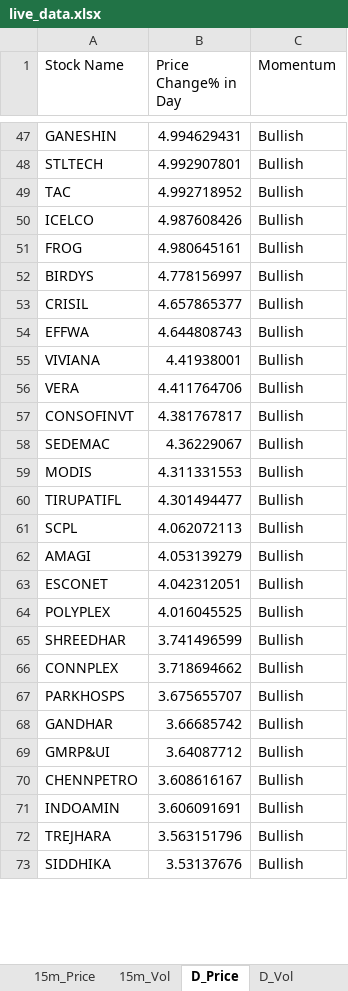
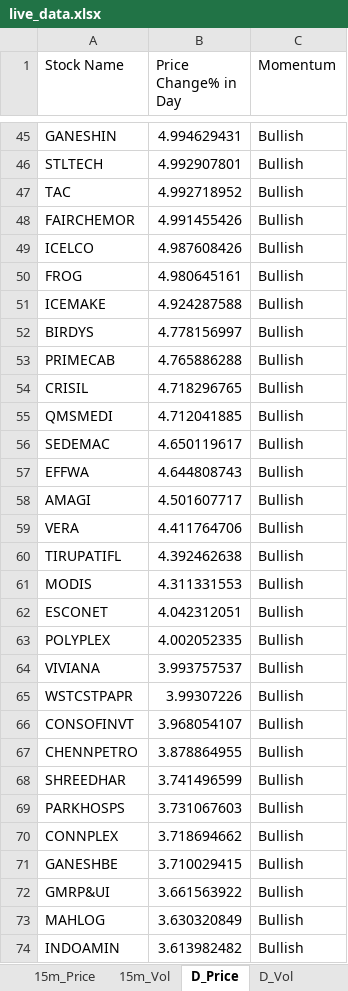
Before and after one commit to srbsharma92/priceAction2, an Excel workbook: data/live_data.xlsx, sheet D_Price, drawn as a sheet; only a part is shown, gaps mark what is left out; the shorter side is filled out with more unchanged rows; values as stored, in another font and other column widths than the file's, no borders; removed rows and columns are numbered as before the commit, all else as after; the diff covers the shown part only; the diff names each change by its address in the sheet, - before the commit and + after, or states it on an @@ line.

```diff
--- a/data/live_data.xlsx (sheet D_Price)
+++ b/data/live_data.xlsx (sheet D_Price)
+row 48: FAIRCHEMOR | 4.991455426 | Bullish
+row 51: ICEMAKE | 4.924287588 | Bullish
+row 53: PRIMECAB | 4.765886288 | Bullish
-B54 (Price Change% in Day): 4.657865377
+B54 (Price Change% in Day): 4.718296765
+row 55: QMSMEDI | 4.712041885 | Bullish
+row 56: SEDEMAC | 4.650119617 | Bullish
-row 55: VIVIANA | 4.41938001 | Bullish
+row 58: AMAGI | 4.501607717 | Bullish
-row 57: CONSOFINVT | 4.381767817 | Bullish
-row 58: SEDEMAC | 4.36229067 | Bullish
+row 60: TIRUPATIFL | 4.392462638 | Bullish
-row 60: TIRUPATIFL | 4.301494477 | Bullish
-row 61: SCPL | 4.062072113 | Bullish
-row 62: AMAGI | 4.053139279 | Bullish
-B63 (Price Change% in Day): 4.016045525
+B63 (Price Change% in Day): 4.002052335
+row 64: VIVIANA | 3.993757537 | Bullish
+row 65: WSTCSTPAPR | 3.99307226 | Bullish
+row 66: CONSOFINVT | 3.968054107 | Bullish
+row 67: CHENNPETRO | 3.878864955 | Bullish
+row 69: PARKHOSPS | 3.731067603 | Bullish
-row 67: PARKHOSPS | 3.675655707 | Bullish
-row 68: GANDHAR | 3.66685742 | Bullish
+row 71: GANESHBE | 3.710029415 | Bullish
-B72 (Price Change% in Day): 3.64087712
+B72 (Price Change% in Day): 3.661563922
-row 70: CHENNPETRO | 3.608616167 | Bullish
+row 73: MAHLOG | 3.630320849 | Bullish
-B74 (Price Change% in Day): 3.606091691
+B74 (Price Change% in Day): 3.613982482
-row 72: TREJHARA | 3.563151796 | Bullish
```
Also changed, not shown: 92 added rows, 100 removed rows, 1 moved row and 37 edited cells elsewhere in this sheet, sheet D_Vol, sheet 5m_Vol, sheet 15m_Vol, sheet 15m_Price, sheet 5m_Price, sheet Opening, 1 more sheet.
